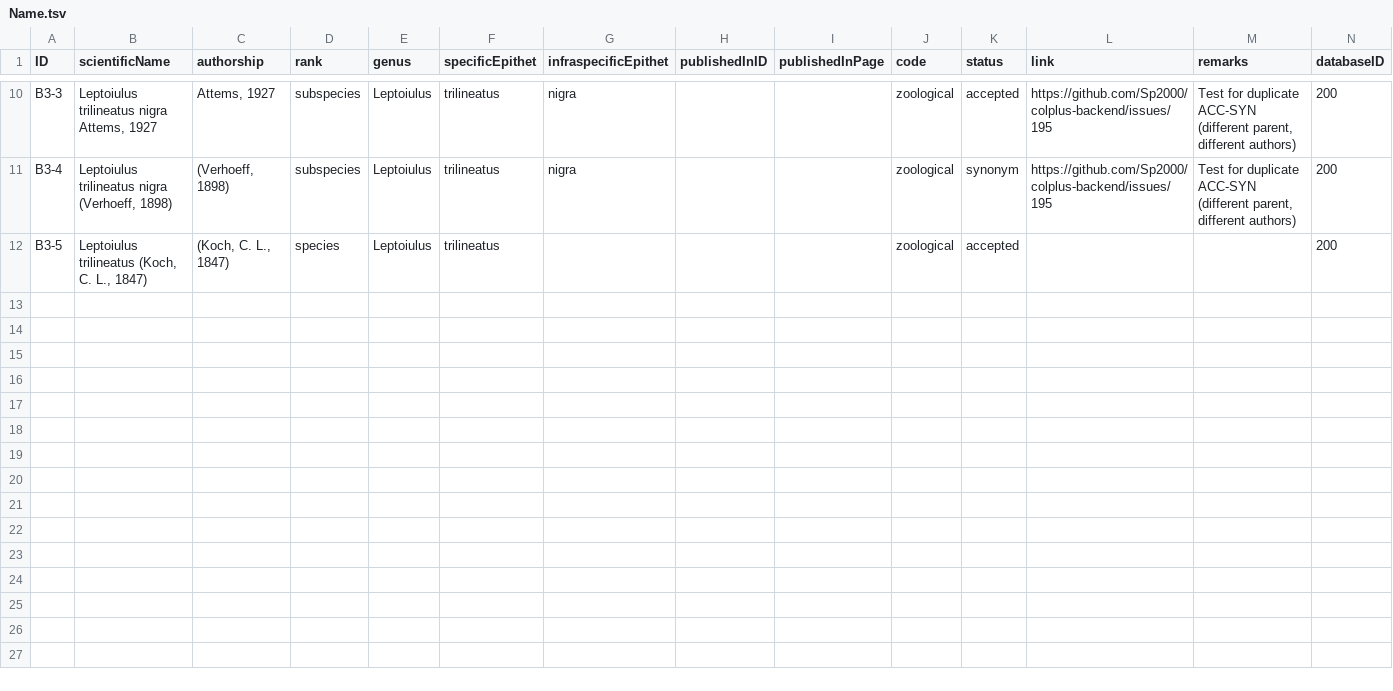
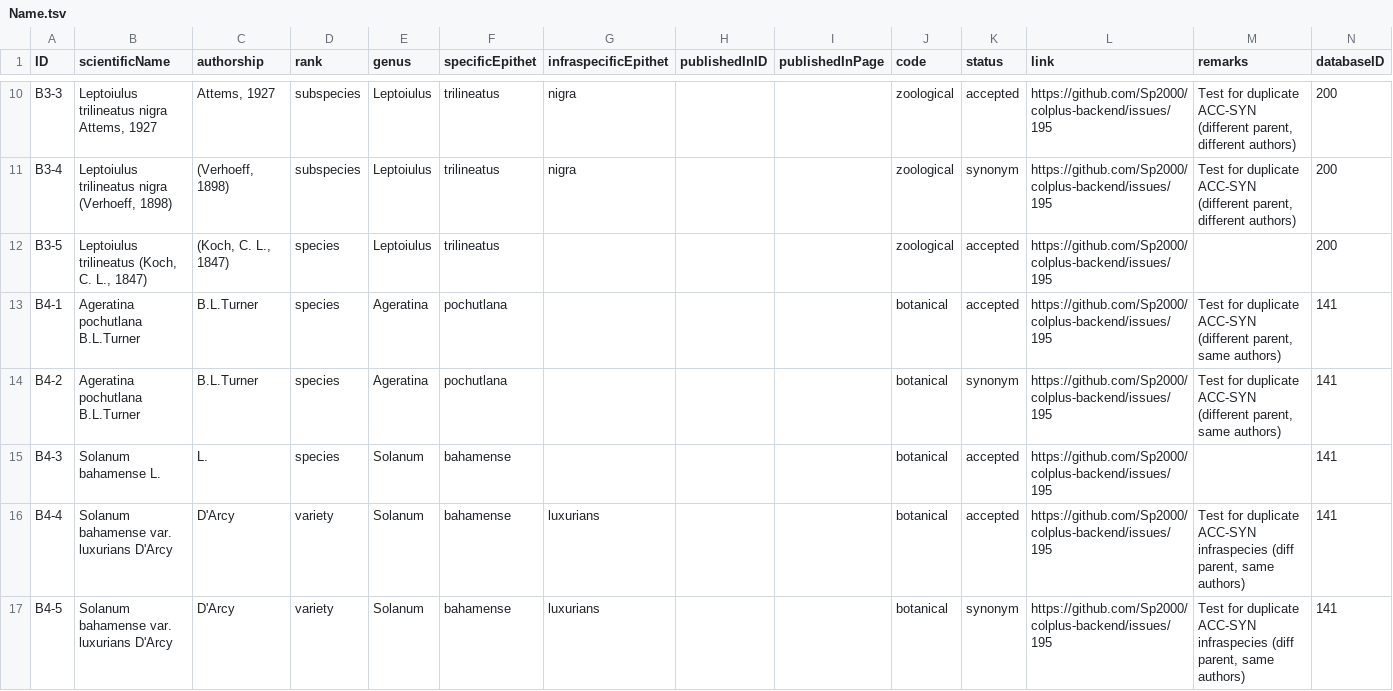
Before and after one commit to Sp2000/data-unit-tests, a TSV file: duplicates/Name.tsv, drawn as a sheet; only a part is shown, gaps mark what is left out.

```diff
--- a/duplicates/Name.tsv
+++ b/duplicates/Name.tsv
@@ -11,2 +11,7 @@ B3-3	Leptoiulus trilineatus nigra Attems, 1927	Attems, 1927	subspecies	Leptoiulu
 B3-4	Leptoiulus trilineatus nigra (Verhoeff, 1898)	(Verhoeff, 1898)	subspecies	Leptoiulus	trilineatus	nigra			zoological	synonym	https://github.com/Sp2000/colplus-backend/issues/195	Test for duplicate ACC-SYN (different parent, different authors)	200
-B3-5	Leptoiulus trilineatus (Koch, C. L., 1847)	(Koch, C. L., 1847)	species	Leptoiulus	trilineatus				zoological	accepted			200
+B3-5	Leptoiulus trilineatus (Koch, C. L., 1847)	(Koch, C. L., 1847)	species	Leptoiulus	trilineatus				zoological	accepted	https://github.com/Sp2000/colplus-backend/issues/195		200
+B4-1	Ageratina pochutlana B.L.Turner	B.L.Turner	species	Ageratina	pochutlana				botanical	accepted	https://github.com/Sp2000/colplus-backend/issues/195	Test for duplicate ACC-SYN (different parent, same authors)	141
+B4-2	Ageratina pochutlana B.L.Turner	B.L.Turner	species	Ageratina	pochutlana				botanical	synonym	https://github.com/Sp2000/colplus-backend/issues/195	Test for duplicate ACC-SYN (different parent, same authors)	141
+B4-3	Solanum bahamense L.	L.	species	Solanum	bahamense				botanical	accepted	https://github.com/Sp2000/colplus-backend/issues/195		141
+B4-4	Solanum bahamense var. luxurians D'Arcy	D'Arcy	variety	Solanum	bahamense	luxurians			botanical	accepted	https://github.com/Sp2000/colplus-backend/issues/195	Test for duplicate ACC-SYN infraspecies (diff parent, same authors)	141
+B4-5	Solanum bahamense var. luxurians D'Arcy	D'Arcy	variety	Solanum	bahamense	luxurians			botanical	synonym	https://github.com/Sp2000/colplus-backend/issues/195	Test for duplicate ACC-SYN infraspecies (diff parent, same authors)	141
```
Also changed, not shown: duplicates/Synonym.tsv, duplicates/Taxon.tsv, 2 other files.
